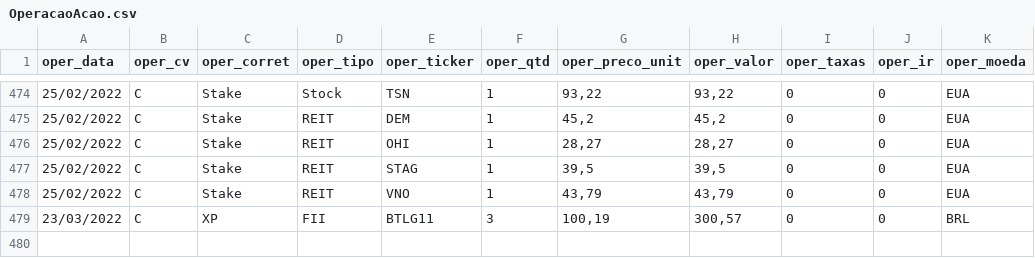
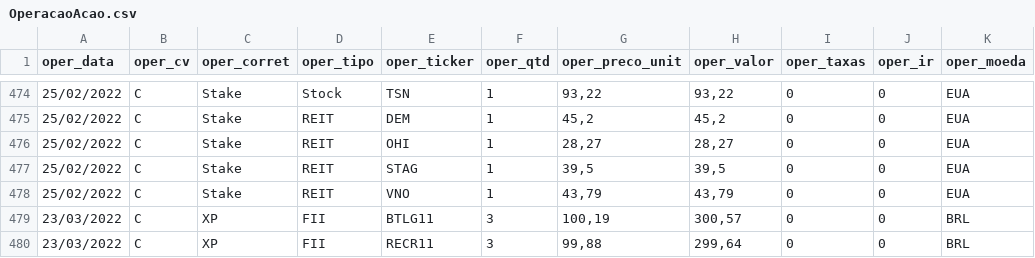
Before and after one commit to renatosts/sql_test, a CSV file: CSV/OperacaoAcao.csv, drawn as a sheet; only a part is shown, gaps mark what is left out; the diff names each change by its address in the sheet, - before the commit and + after, or states it on an @@ line.

```diff
--- a/CSV/OperacaoAcao.csv
+++ b/CSV/OperacaoAcao.csv
+row 480: 23/03/2022 | C | XP | FII | RECR11 | 3 | 99,88 | 299,64 | 0 | 0 | BRL
```
Also changed, not shown: CSV/OperacaoRF.csv.
